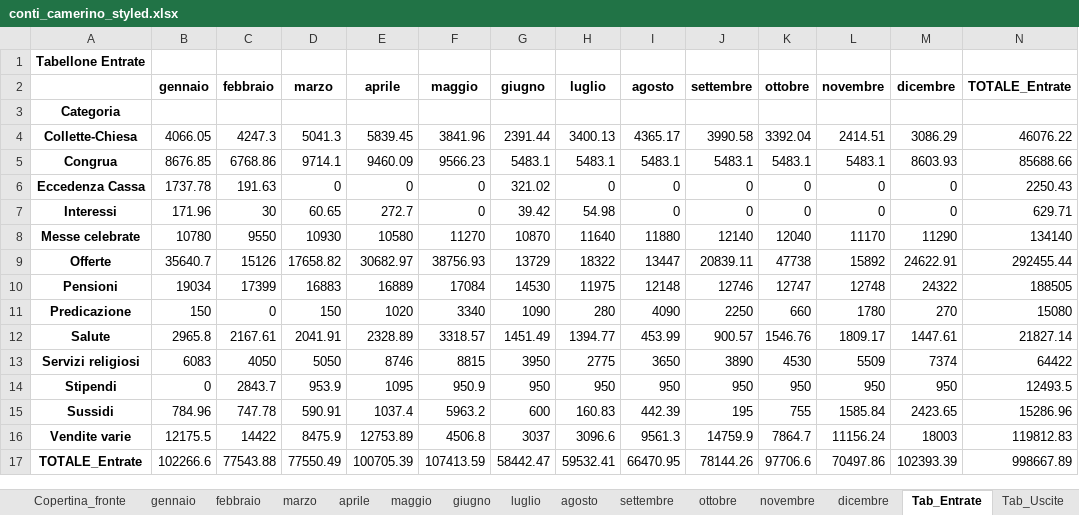
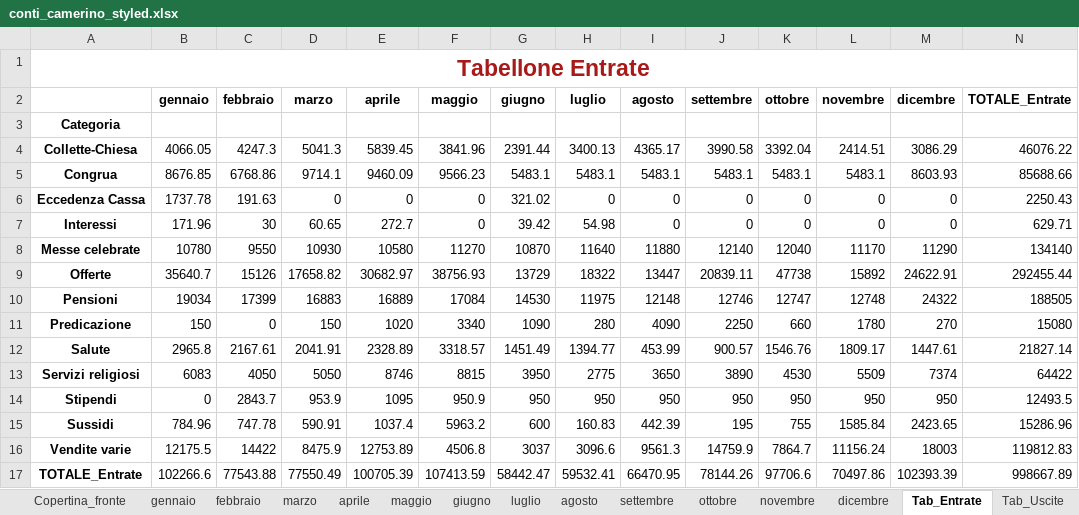
Before and after one commit to fragiaco/python_CONTI_01, an Excel workbook: conti_camerino_styled.xlsx, sheet Tab_Entrate, drawn as a sheet; values as stored, in another font and other column widths than the file's, no borders; the diff names each change by its address in the sheet, - before the commit and + after, or states it on an @@ line.

Commit message:
conti_camerino_07 tabellone_ landscape e pivot

```diff
--- a/conti_camerino_styled.xlsx (sheet Tab_Entrate)
+++ b/conti_camerino_styled.xlsx (sheet Tab_Entrate)
-A1 text colour: black
+A1 text colour: #A81A1A, text size: larger
+A1:N1 merged
```
Also changed, not shown: 1 other file.
